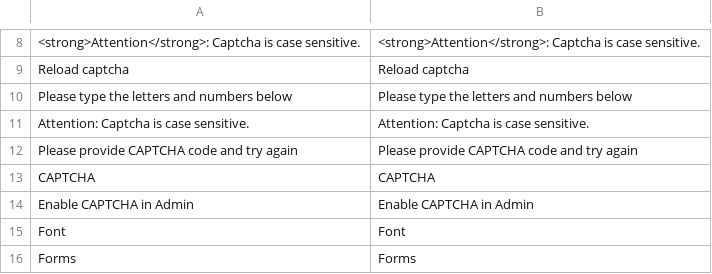
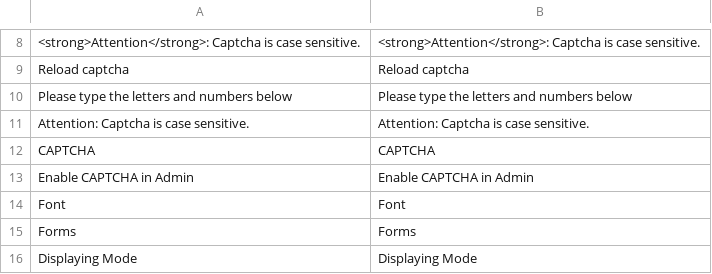
Before and after one commit to magenxcommerce/module-captcha, a CSV file: i18n/en_US.csv, drawn as a sheet; only a part is shown, gaps mark what is left out; the shorter side is filled out with more unchanged rows; the diff names each change by its address in the sheet, - before the commit and + after, or states it on an @@ line.

```diff
--- a/i18n/en_US.csv
+++ b/i18n/en_US.csv
-row 12: Please provide CAPTCHA code and try again | Please provide CAPTCHA code and try again
```
Also changed, not shown: 8 other files.
